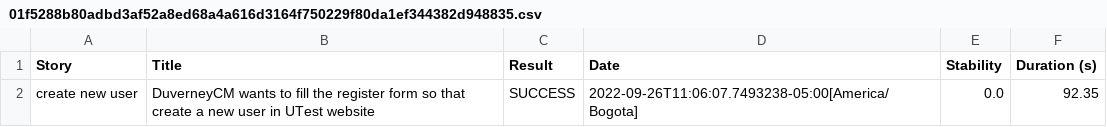
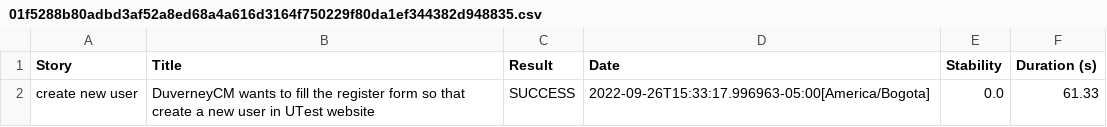
Before and after one commit to DuverneyCM/co.com.choucair.academy, a CSV file: target/site/serenity/01f5288b80adbd3af52a8ed68a4a616d3164f750229f80da1ef344382d948835.csv, drawn as a sheet.

```diff
--- a/target/site/serenity/01f5288b80adbd3af52a8ed68a4a616d3164f750229f80da1ef344382d948835.csv
+++ b/target/site/serenity/01f5288b80adbd3af52a8ed68a4a616d3164f750229f80da1ef344382d948835.csv
@@ -1,2 +1,2 @@
 "Story","Title","Result","Date","Stability","Duration (s)"
-"create new user","DuverneyCM wants to fill the register form so that create a new user in UTest website","SUCCESS","2022-09-26T11:06:07.7493238-05:00[America/Bogota]","0.0","92.35"
+"create new user","DuverneyCM wants to fill the register form so that create a new user in UTest website","SUCCESS","2022-09-26T15:33:17.996963-05:00[America/Bogota]","0.0","61.33"
```
Also changed, not shown: target/site/serenity/1e14fc925678a9290cfc44f7e981f8dbec7ee56ac253051448b96a868c2ed6a1.csv, target/site/serenity/c4962ebb4213b4e3043b9efe0aff60a9bf5c89a8dc7c5e10ee62cf01c2d98fa0.csv, 20 other files.
